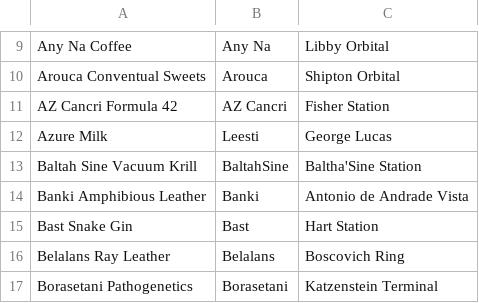
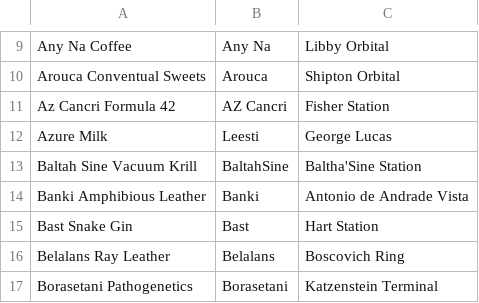
Before and after one commit to WillDrug/elite-helper, a TSV file: rares/reference.tsv, drawn as a sheet; only a part is shown, gaps mark what is left out.

```diff
--- a/rares/reference.tsv
+++ b/rares/reference.tsv
@@ -10,3 +10,3 @@ Any Na Coffee;Any Na;Libby Orbital
 Arouca Conventual Sweets;Arouca;Shipton Orbital
-AZ Cancri Formula 42;AZ Cancri;Fisher Station
+Az Cancri Formula 42;AZ Cancri;Fisher Station
 Azure Milk;Leesti;George Lucas
```
Also changed, not shown: 4 other files.
